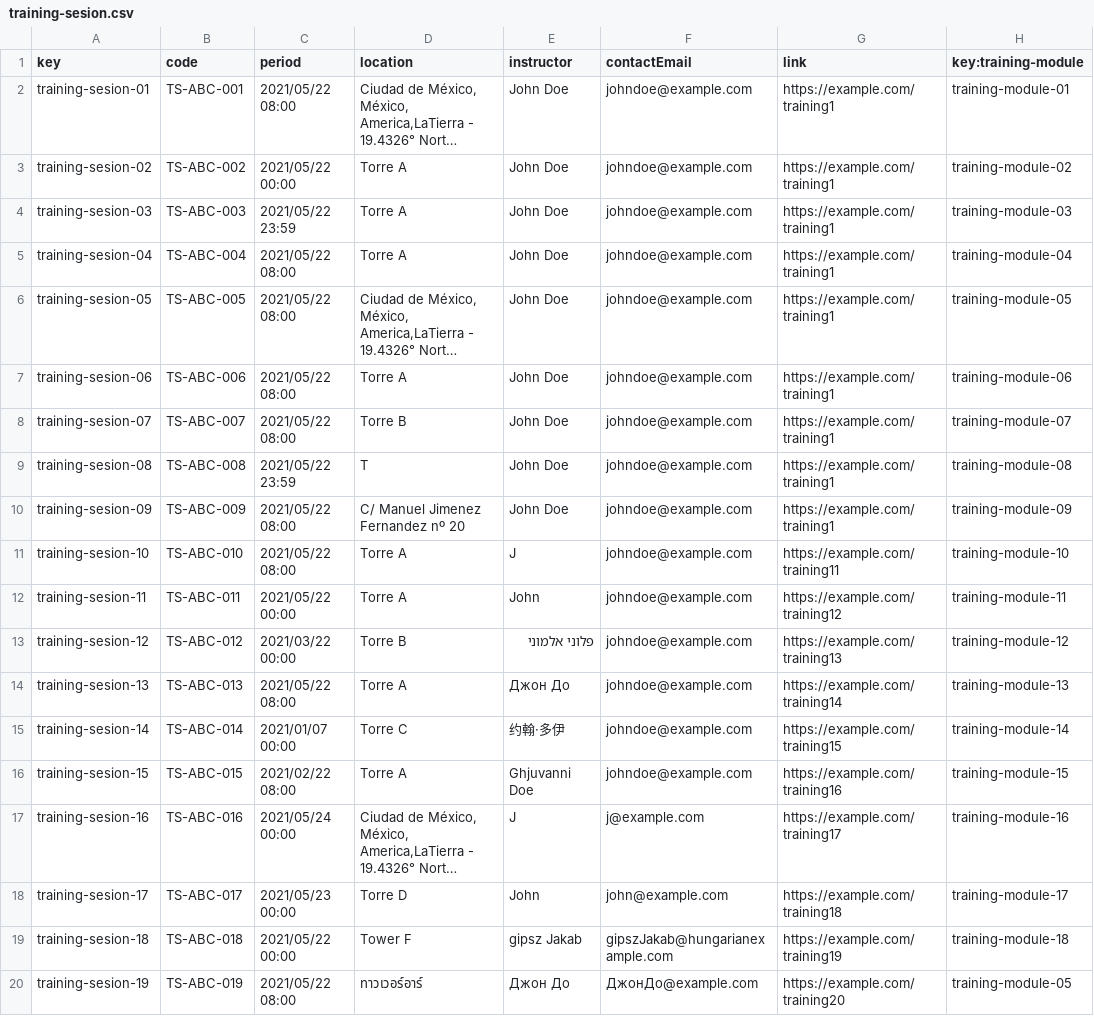
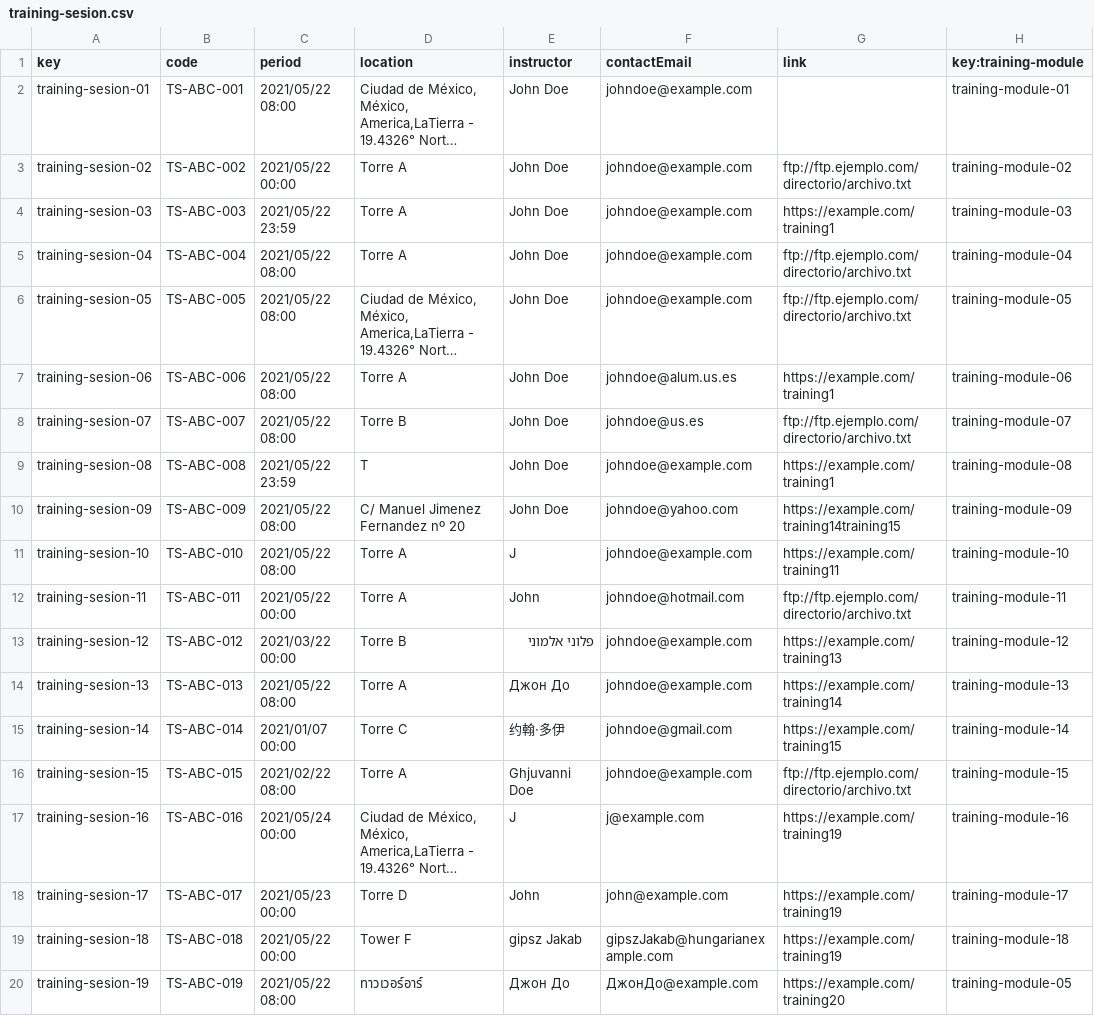
Before and after one commit to jormunrod/Acme-SF-24.1.1, a CSV file: src/main/webapp/WEB-INF/resources/sample-data/training-sesion.csv, drawn as a sheet; only a part is shown; long unchanged cells end in …; the diff names each change by its address in the sheet, - before the commit and + after, or states it on an @@ line.

```diff
--- a/src/main/webapp/WEB-INF/resources/sample-data/training-sesion.csv
+++ b/src/main/webapp/WEB-INF/resources/sample-data/training-sesion.csv
-G2 (link): https://example.com/training1
+G2 (link): (empty)
-G3 (link): https://example.com/training1
+G3 (link): ftp://ftp.ejemplo.com/directorio/archivo.txt
-G5:G6 (link): https://example.com/training1
+G5:G6 (link): ftp://ftp.ejemplo.com/directorio/archivo.txt
-F7 (contactEmail): johndoe@example.com
+F7 (contactEmail): johndoe@alum.us.es
-F8 (contactEmail): johndoe@example.com
+F8 (contactEmail): johndoe@us.es
-G8 (link): https://example.com/training1
+G8 (link): ftp://ftp.ejemplo.com/directorio/archivo.txt
-F10 (contactEmail): johndoe@example.com
+F10 (contactEmail): johndoe@yahoo.com
-G10 (link): https://example.com/training1
+G10 (link): https://example.com/training14training15
-F12 (contactEmail): johndoe@example.com
+F12 (contactEmail): johndoe@hotmail.com
-G12 (link): https://example.com/training12
+G12 (link): ftp://ftp.ejemplo.com/directorio/archivo.txt
-F15 (contactEmail): johndoe@example.com
+F15 (contactEmail): johndoe@gmail.com
-G16 (link): https://example.com/training16
+G16 (link): ftp://ftp.ejemplo.com/directorio/archivo.txt
-G17 (link): https://example.com/training17
+G17 (link): https://example.com/training19
-G18 (link): https://example.com/training18
+G18 (link): https://example.com/training19
```
Also changed, not shown: src/main/webapp/WEB-INF/resources/sample-data/training-module.csv.
